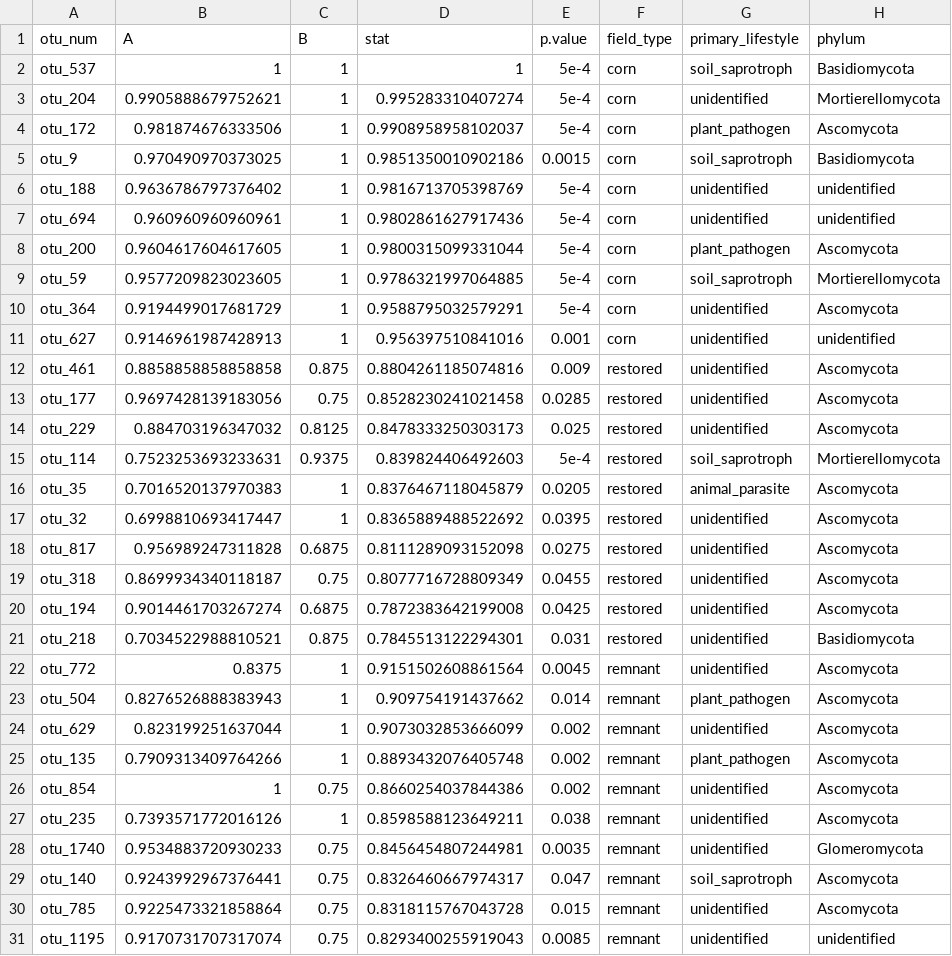
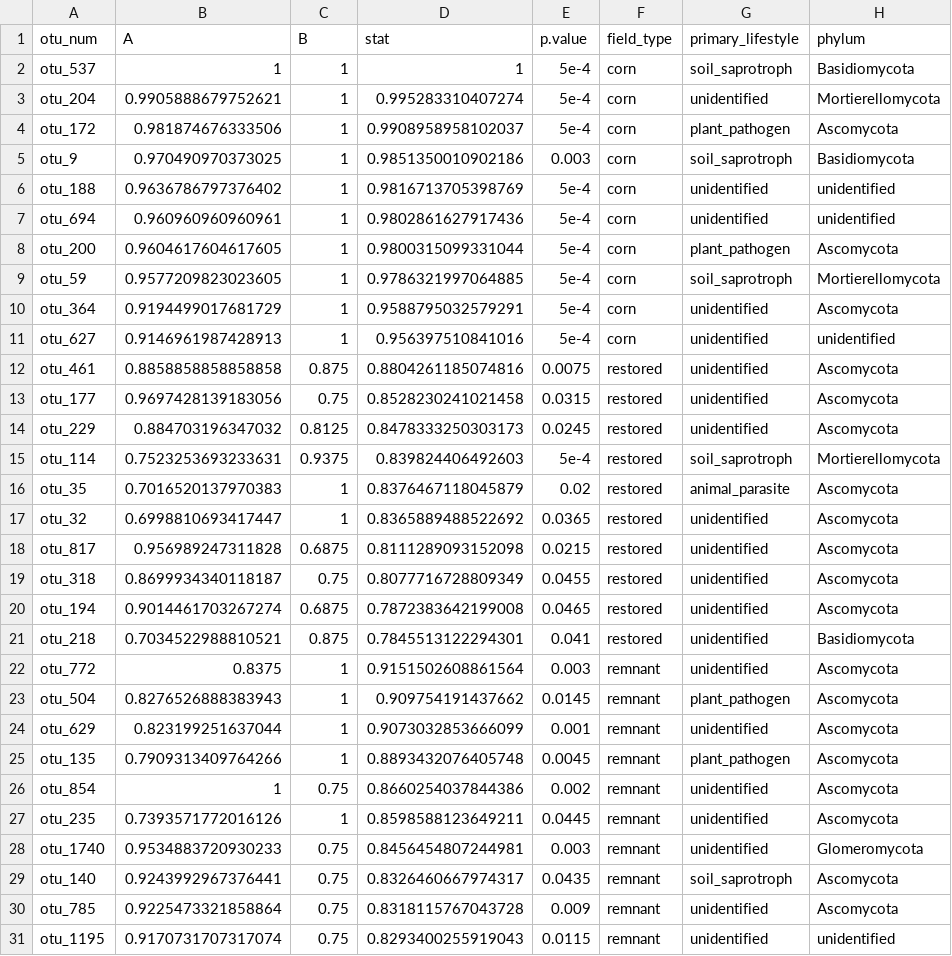
Before and after one commit to bglarkin/tallgrass_restoration_legacies, a CSV file: microbial_guild_taxonomy_files/its_inspan.csv, drawn as a sheet; only a part is shown; the diff names each change by its address in the sheet, - before the commit and + after, or states it on an @@ line.

```diff
--- a/microbial_guild_taxonomy_files/its_inspan.csv
+++ b/microbial_guild_taxonomy_files/its_inspan.csv
-E5 (p.value): 0.0015
+E5 (p.value): 0.003
-E11 (p.value): 0.001
+E11 (p.value): 5e-4
-E12 (p.value): 0.009
+E12 (p.value): 0.0075
-E13 (p.value): 0.0285
+E13 (p.value): 0.0315
-E14 (p.value): 0.025
+E14 (p.value): 0.0245
-E16 (p.value): 0.0205
+E16 (p.value): 0.02
-E17 (p.value): 0.0395
+E17 (p.value): 0.0365
-E18 (p.value): 0.0275
+E18 (p.value): 0.0215
-E20 (p.value): 0.0425
+E20 (p.value): 0.0465
-E21 (p.value): 0.031
+E21 (p.value): 0.041
-E22 (p.value): 0.0045
+E22 (p.value): 0.003
-E23 (p.value): 0.014
+E23 (p.value): 0.0145
-E24 (p.value): 0.002
+E24 (p.value): 0.001
-E25 (p.value): 0.002
+E25 (p.value): 0.0045
-E27 (p.value): 0.038
+E27 (p.value): 0.0445
-E28 (p.value): 0.0035
+E28 (p.value): 0.003
-E29 (p.value): 0.047
+E29 (p.value): 0.0435
-E30 (p.value): 0.015
+E30 (p.value): 0.009
-E31 (p.value): 0.0085
+E31 (p.value): 0.0115
```
Also changed, not shown: microbial_guild_taxonomy_files/ppat_inspan.csv, microbial_guild_taxonomy_files/ssap_inspan.csv, 7 other files.
